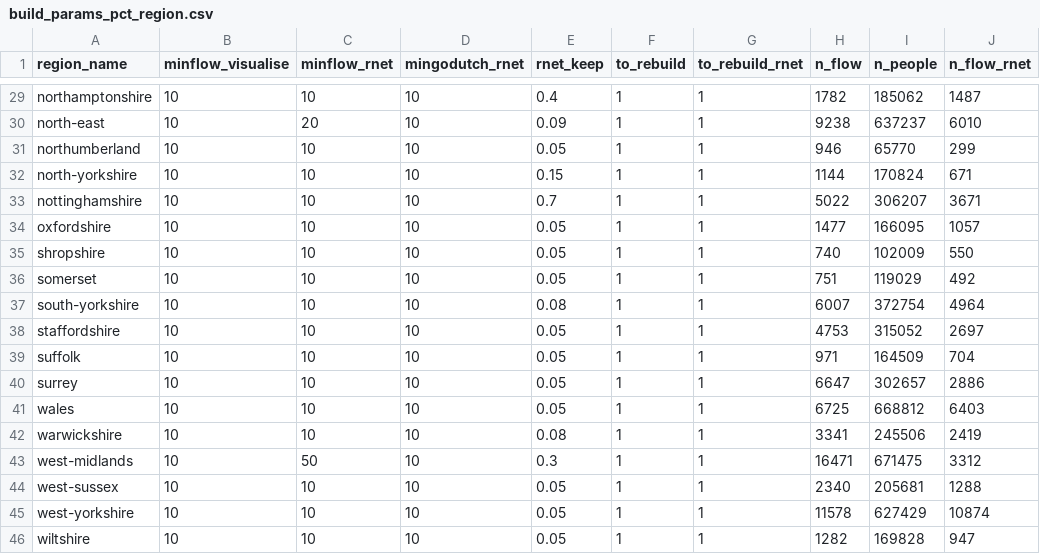
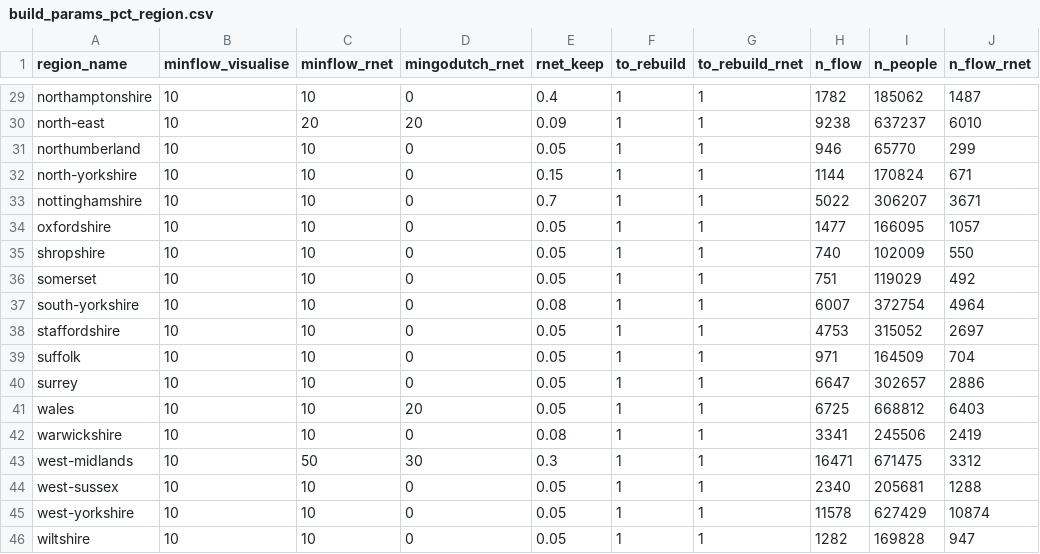
Before and after one commit to npct/pct-scripts, a CSV file: commute/msoa/build_params_pct_region.csv, drawn as a sheet; only a part is shown, gaps mark what is left out; the diff covers the shown part only; the diff names each change by its address in the sheet, - before the commit and + after, or states it on an @@ line.

```diff
--- a/commute/msoa/build_params_pct_region.csv
+++ b/commute/msoa/build_params_pct_region.csv
-D29 (mingodutch_rnet): 10
+D29 (mingodutch_rnet): 0
-D30 (mingodutch_rnet): 10
+D30 (mingodutch_rnet): 20
-D31:D40 (mingodutch_rnet): 10
+D31:D40 (mingodutch_rnet): 0
-D41 (mingodutch_rnet): 10
+D41 (mingodutch_rnet): 20
-D42 (mingodutch_rnet): 10
+D42 (mingodutch_rnet): 0
-D43 (mingodutch_rnet): 10
+D43 (mingodutch_rnet): 30
-D44:D46 (mingodutch_rnet): 10
+D44:D46 (mingodutch_rnet): 0
```
Also changed, not shown: 27 edited cells elsewhere in this file, commute/lsoa/build_params_pct_region.csv, 1 other file.
